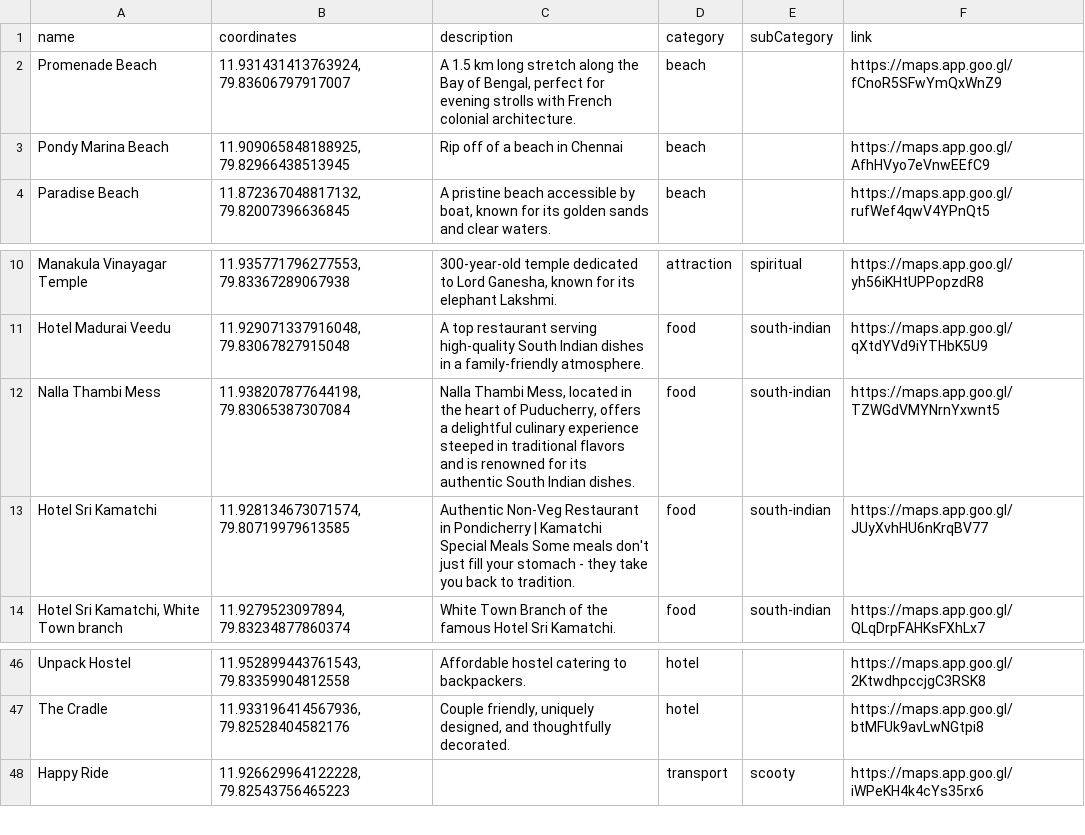
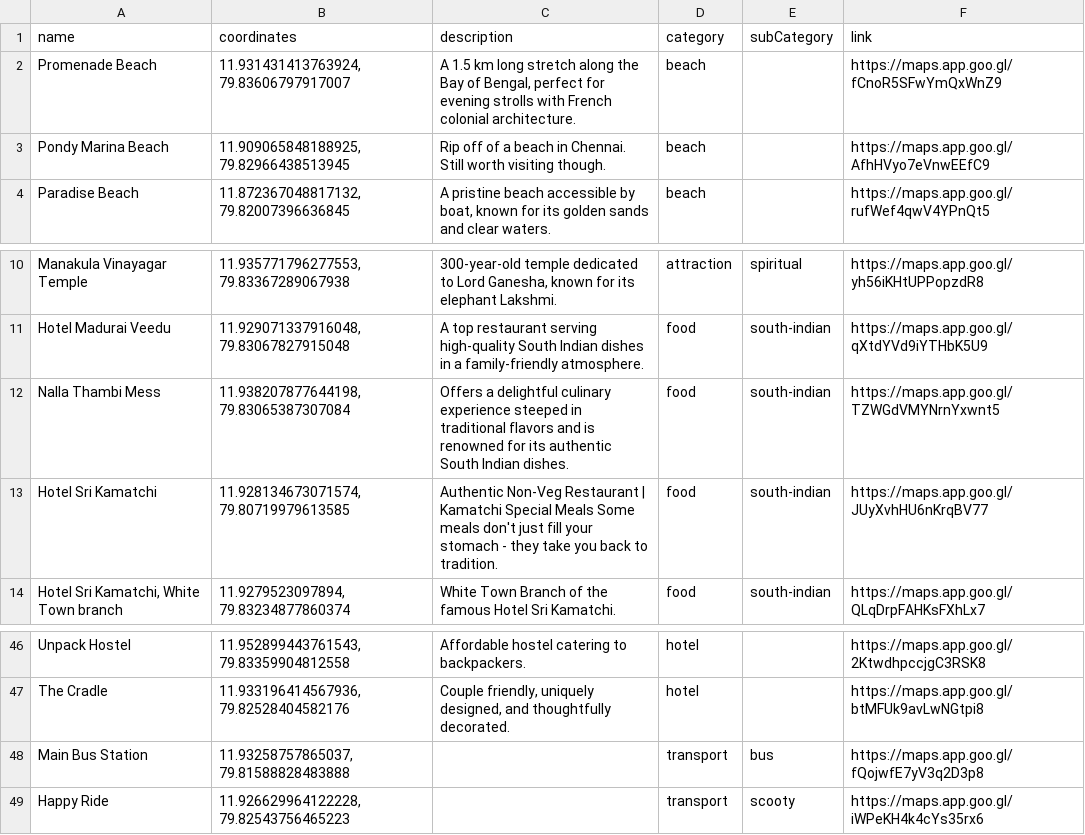
Before and after one commit to SudarsonNantha/Pondicherry-Interactive-Map, a CSV file: assets/database/places.csv, drawn as a sheet; only a part is shown, gaps mark what is left out.

Commit message:
Updated header background, added transparency, changed hyperlink colour; Updated some location descriptions

```diff
--- a/assets/database/places.csv
+++ b/assets/database/places.csv
@@ -2,3 +2,3 @@ name,coordinates,description,category,subCategory,link
 Promenade Beach,"11.931431413763924, 79.83606797917007","A 1.5 km long stretch along the Bay of Bengal, perfect for evening strolls with French colonial architecture.",beach,,https://maps.app.goo.gl/fCnoR5SFwYmQxWnZ9
-Pondy Marina Beach,"11.909065848188925, 79.82966438513945",Rip off of a beach in Chennai,beach,,https://maps.app.goo.gl/AfhHVyo7eVnwEEfC9
+Pondy Marina Beach,"11.909065848188925, 79.82966438513945",Rip off of a beach in Chennai. Still worth visiting though.,beach,,https://maps.app.goo.gl/AfhHVyo7eVnwEEfC9
 Paradise Beach,"11.872367048817132, 79.82007396636845","A pristine beach accessible by boat, known for its golden sands and clear waters.",beach,,https://maps.app.goo.gl/rufWef4qwV4YPnQt5
@@ -11,4 +11,4 @@ Manakula Vinayagar Temple,"11.935771796277553, 79.83367289067938","300-year-old
 Hotel Madurai Veedu,"11.929071337916048, 79.83067827915048",A top restaurant serving high-quality South Indian dishes in a family-friendly atmosphere.,food,south-indian,https://maps.app.goo.gl/qXtdYVd9iYTHbK5U9
-Nalla Thambi Mess,"11.938207877644198, 79.83065387307084","Nalla Thambi Mess, located in the heart of Puducherry, offers a delightful culinary experience steeped in traditional flavors and is renowned for its authentic South Indian dishes.",food,south-indian,https://maps.app.goo.gl/TZWGdVMYNrnYxwnt5
-Hotel Sri Kamatchi,"11.928134673071574, 79.80719979613585",Authentic Non-Veg Restaurant in Pondicherry | Kamatchi Special Meals Some meals don't just fill your stomach - they take you back to tradition.,food,south-indian,https://maps.app.goo.gl/JUyXvhHU6nKrqBV77
+Nalla Thambi Mess,"11.938207877644198, 79.83065387307084",Offers a delightful culinary experience steeped in traditional flavors and is renowned for its authentic South Indian dishes.,food,south-indian,https://maps.app.goo.gl/TZWGdVMYNrnYxwnt5
+Hotel Sri Kamatchi,"11.928134673071574, 79.80719979613585",Authentic Non-Veg Restaurant | Kamatchi Special Meals Some meals don't just fill your stomach - they take you back to tradition.,food,south-indian,https://maps.app.goo.gl/JUyXvhHU6nKrqBV77
 "Hotel Sri Kamatchi, White Town branch","11.9279523097894, 79.83234877860374",White Town Branch of the famous Hotel Sri Kamatchi.,food,south-indian,https://maps.app.goo.gl/QLqDrpFAHKsFXhLx7
@@ -47,2 +47,3 @@ Unpack Hostel,"11.952899443761543, 79.83359904812558",Affordable hostel catering
 The Cradle,"11.933196414567936, 79.82528404582176","Couple friendly, uniquely designed, and thoughtfully decorated.",hotel,,https://maps.app.goo.gl/btMFUk9avLwNGtpi8
+Main Bus Station,"11.93258757865037, 79.81588828483888",,transport,bus,https://maps.app.goo.gl/fQojwfE7yV3q2D3p8
 Happy Ride,"11.926629964122228, 79.82543756465223",,transport,scooty,https://maps.app.goo.gl/iWPeKH4k4cYs35rx6
```
Also changed, not shown: 6 other files.
